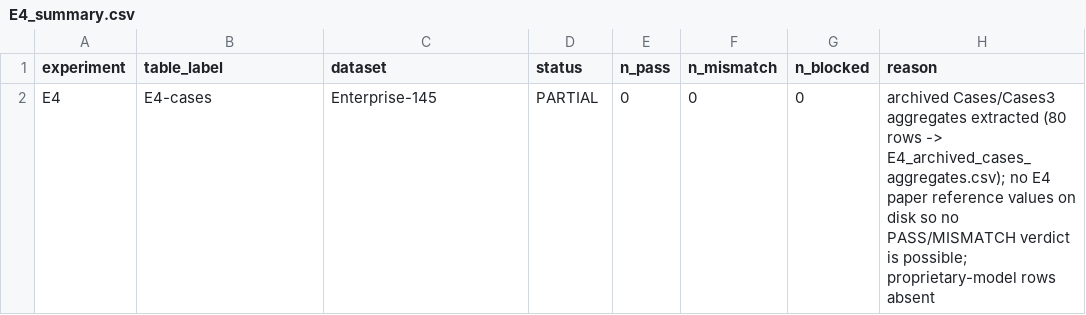
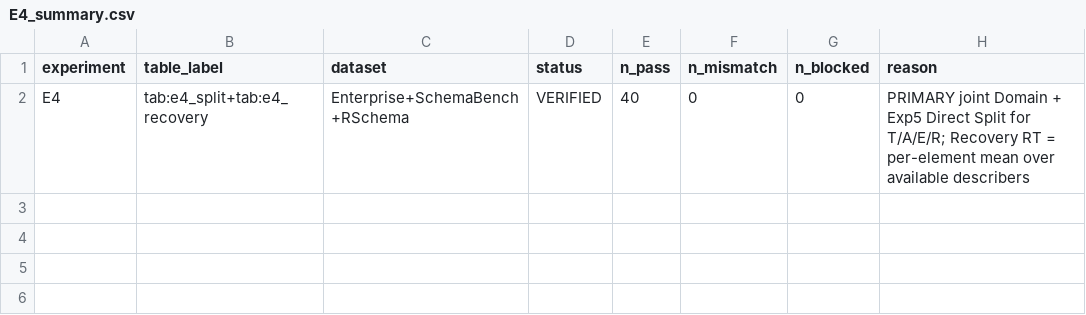
Before and after one commit to iamsriom/SchemaBridge, a CSV file: results/metrics/reproduced/E4_summary.csv, drawn as a sheet.

```diff
--- a/results/metrics/reproduced/E4_summary.csv
+++ b/results/metrics/reproduced/E4_summary.csv
@@ -1,2 +1,2 @@
 experiment,table_label,dataset,status,n_pass,n_mismatch,n_blocked,reason
-E4,E4-cases,Enterprise-145,PARTIAL,0,0,0,archived Cases/Cases3 aggregates extracted (80 rows -> E4_archived_cases_aggregates.csv); no E4 paper reference values on disk so no PASS/MISMATCH verdict is possible; proprietary-model rows absent
+E4,tab:e4_split+tab:e4_recovery,Enterprise+SchemaBench+RSchema,VERIFIED,40,0,0,PRIMARY joint Domain + Exp5 Direct Split for T/A/E/R; Recovery RT = per-element mean over available describers
```
Also changed, not shown: results/metrics/reproduced/summary_all.csv, 35 other files.
